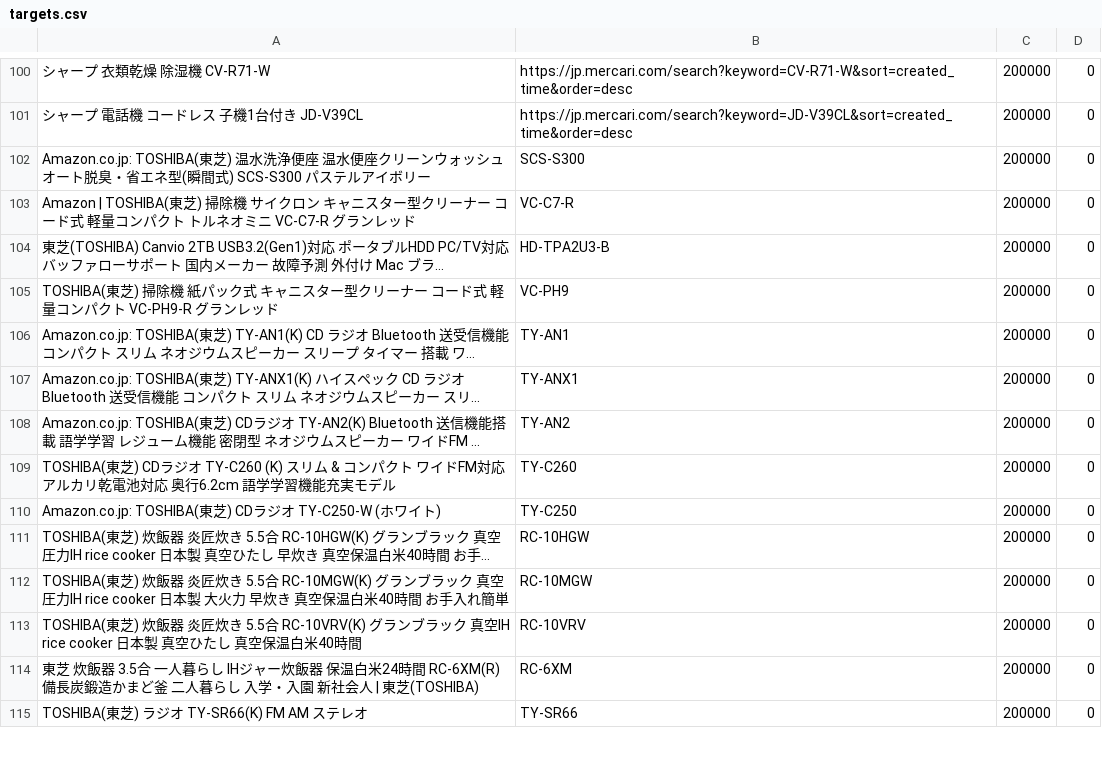
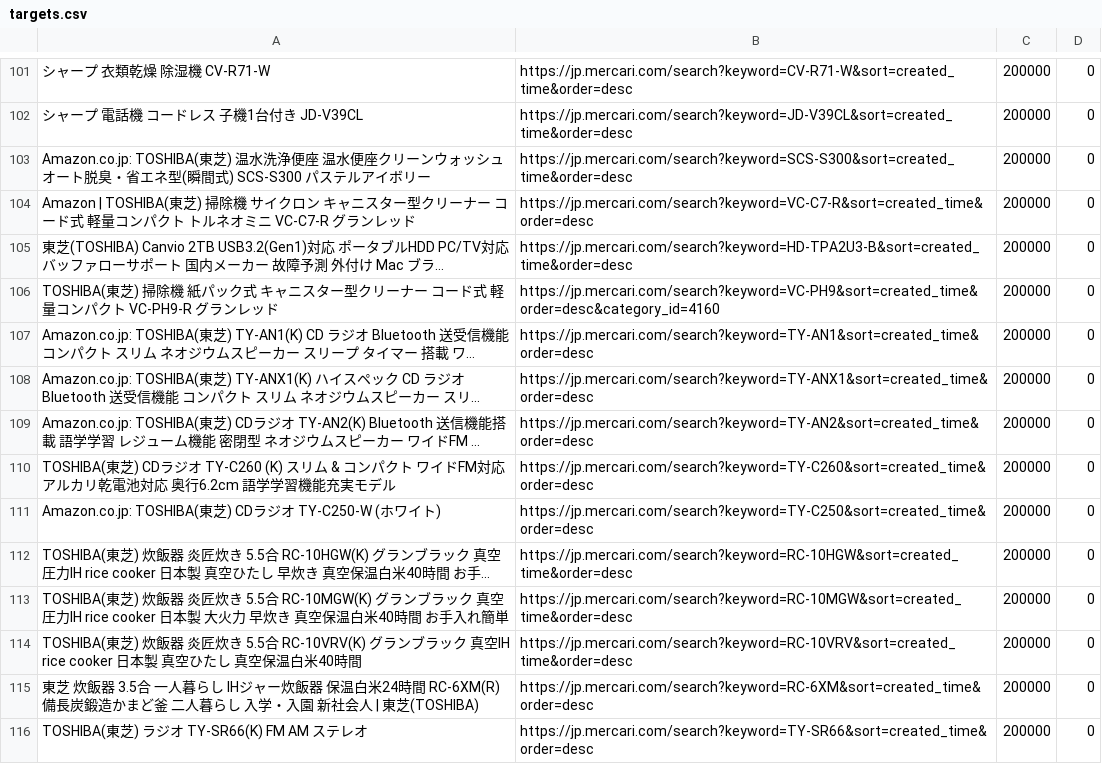
Before and after one commit to mercariwatch2/mercari-watch2, a CSV file: targets.csv, drawn as a sheet; only a part is shown, gaps mark what is left out; long unchanged cells end in …; addresses are those after the commit; the diff covers the shown part only; the diff names each change by its address in the sheet, - before the commit and + after, or states it on an @@ line.

Commit message:
Update targets.csv

```diff
--- a/targets.csv
+++ b/targets.csv
-B103: SCS-S300
+B103: https://jp.mercari.com/search?keyword=SCS-S300&sort=created_time&order=desc
-B104: VC-C7-R
+B104: https://jp.mercari.com/search?keyword=VC-C7-R&sort=created_time&order=desc
-B105: HD-TPA2U3-B
+B105: https://jp.mercari.com/search?keyword=HD-TPA2U3-B&sort=created_time&order=desc
-B106: VC-PH9
+B106: https://jp.mercari.com/search?keyword=VC-PH9&sort=created_time&order=desc&category_id=4160
-B107: TY-AN1
+B107: https://jp.mercari.com/search?keyword=TY-AN1&sort=created_time&order=desc
-B108: TY-ANX1
+B108: https://jp.mercari.com/search?keyword=TY-ANX1&sort=created_time&order=desc
-B109: TY-AN2
+B109: https://jp.mercari.com/search?keyword=TY-AN2&sort=created_time&order=desc
-B110: TY-C260
+B110: https://jp.mercari.com/search?keyword=TY-C260&sort=created_time&order=desc
-B111: TY-C250
+B111: https://jp.mercari.com/search?keyword=TY-C250&sort=created_time&order=desc
-B112: RC-10HGW
+B112: https://jp.mercari.com/search?keyword=RC-10HGW&sort=created_time&order=desc
-B113: RC-10MGW
+B113: https://jp.mercari.com/search?keyword=RC-10MGW&sort=created_time&order=desc
-B114: RC-10VRV
+B114: https://jp.mercari.com/search?keyword=RC-10VRV&sort=created_time&order=desc
-B115: RC-6XM
+B115: https://jp.mercari.com/search?keyword=RC-6XM&sort=created_time&order=desc
-B116: TY-SR66
+B116: https://jp.mercari.com/search?keyword=TY-SR66&sort=created_time&order=desc
```
Also changed, not shown: 1 added row and 19 edited cells elsewhere in this file.
